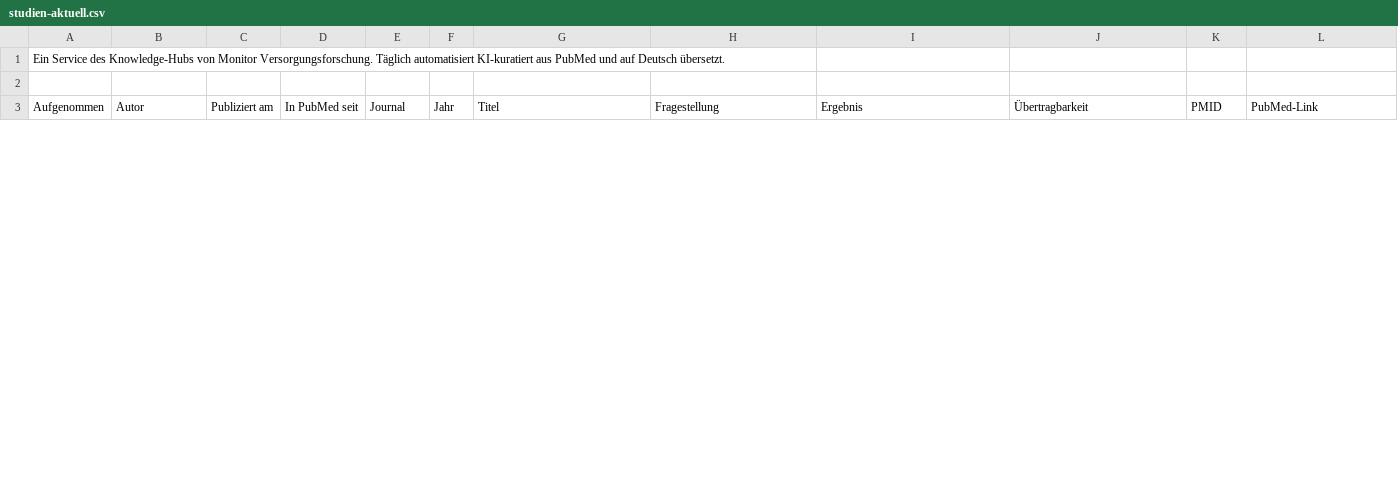
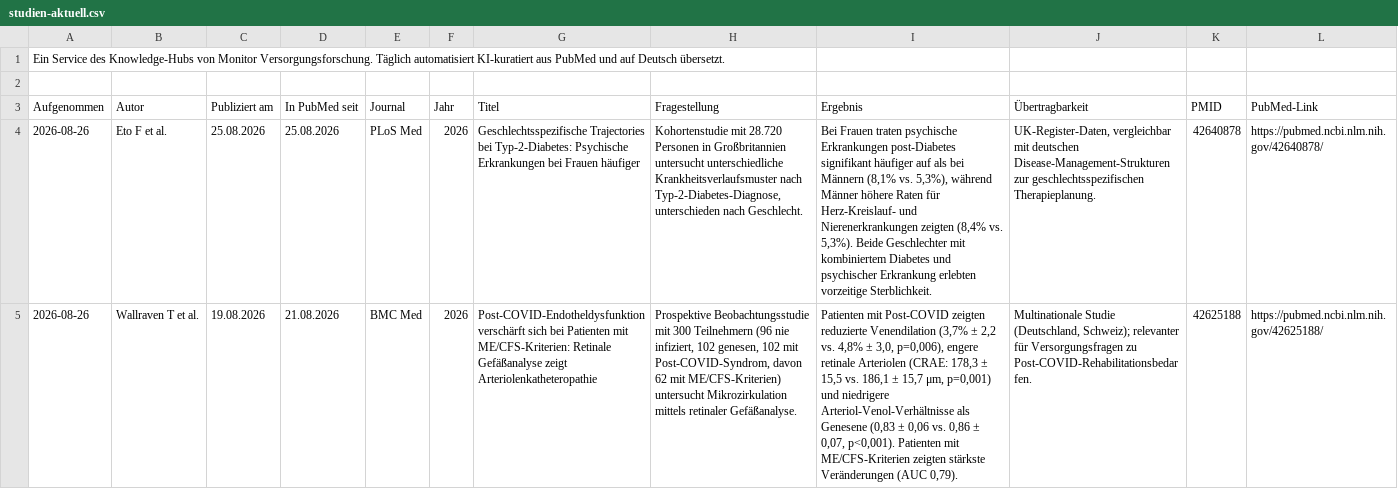
Before and after one commit to mvf-portal/ncd-portal, a CSV file: download/studien-aktuell.csv, drawn as a sheet; only a part is shown; the diff covers the shown part only; the diff names each change by its address in the sheet, - before the commit and + after, or states it on an @@ line.

```diff
--- a/download/studien-aktuell.csv
+++ b/download/studien-aktuell.csv
+row 4: 2026-08-26 | Eto F et al. | 25.08.2026 | 25.08.2026 | PLoS Med | 2026 | Geschlechtsspezifische Trajectories bei Typ-2-Diabetes: Psychische Erkrankungen bei Frauen häufiger | Kohortenstudie mit 28.720 Personen in Großbritannien untersucht unterschiedliche Krankheitsverlaufsmuster nach Typ-2-Diabetes-Diagnose, unterschieden nach Geschlecht. | Bei Frauen traten psychische Erkrankungen post-Diabetes signifikant häufiger auf als bei Männern (8,1% vs. 5,3%), während Männer höhere Raten für Herz-Kreislauf- und Nierenerkrankungen zeigten (8,4% vs. 5,3%). Beide Geschlechter mit kombiniertem Diabetes und psychischer Erkrankung erlebten vorzeitige Sterblichkeit. | UK-Register-Daten, vergleichbar mit deutschen Disease-Management-Strukturen zur geschlechtsspezifischen Therapieplanung. | 42640878 | https://pubmed.ncbi.nlm.nih.gov/42640878/
+row 5: 2026-08-26 | Wallraven T et al. | 19.08.2026 | 21.08.2026 | BMC Med | 2026 | Post-COVID-Endotheldysfunktion verschärft sich bei Patienten mit ME/CFS-Kriterien: Retinale Gefäßanalyse zeigt Arteriolenkatheteropathie | Prospektive Beobachtungsstudie mit 300 Teilnehmern (96 nie infiziert, 102 genesen, 102 mit Post-COVID-Syndrom, davon 62 mit ME/CFS-Kriterien) untersucht Mikrozirkulation mittels retinaler Gefäßanalyse. | Patienten mit Post-COVID zeigten reduzierte Venendilation (3,7% ± 2,2 vs. 4,8% ± 3,0, p=0,006), engere retinale Arteriolen (CRAE: 178,3 ± 15,5 vs. 186,1 ± 15,7 μm, p=0,001) und niedrigere Arteriol-Venol-Verhältnisse als Genesene (0,83 ± 0,06 vs. 0,86 ± 0,07, p<0,001). Patienten mit ME/CFS-Kriterien zeigten stärkste Veränderungen (AUC 0,79). | Multinationale Studie (Deutschland, Schweiz); relevanter für Versorgungsfragen zu Post-COVID-Rehabilitationsbedarfen. | 42625188 | https://pubmed.ncbi.nlm.nih.gov/42625188/
```
Also changed, not shown: 1 removed row elsewhere in this file, download/studien-archiv.csv, 6 other files.
